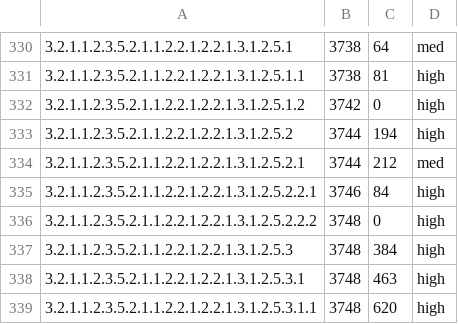
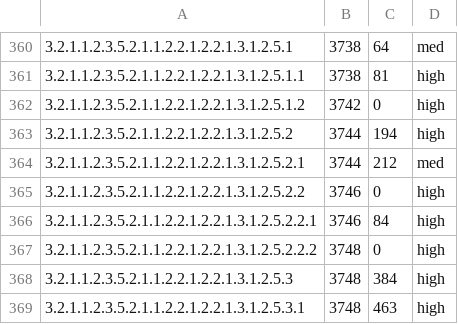
Before and after one commit to WeBuddhist/Introduction_to_the_Middle_Way-rails, a TSV file: 0-INBOX/temp/TOC-zab-rgyas/merged.tsv, drawn as a sheet; only a part is shown, gaps mark what is left out; the shorter side is filled out with more unchanged rows; the diff covers the shown part only.

```diff
--- a/0-INBOX/temp/TOC-zab-rgyas/merged.tsv
+++ b/0-INBOX/temp/TOC-zab-rgyas/merged.tsv
@@ -334,2 +364,3 @@
 3.2.1.1.2.3.5.2.1.1.2.2.1.2.2.1.3.1.2.5.2.1	3744	212	med
+3.2.1.1.2.3.5.2.1.1.2.2.1.2.2.1.3.1.2.5.2.2	3746	0	high
 3.2.1.1.2.3.5.2.1.1.2.2.1.2.2.1.3.1.2.5.2.2.1	3746	84	high
```
Also changed, not shown: 42 added rows and 1 edited cell elsewhere in this file, 10 other files.
